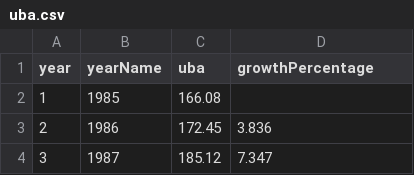
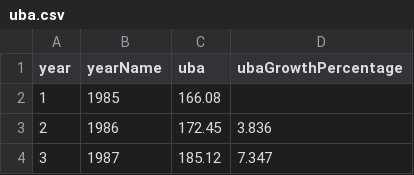
Before and after one commit to carolinecullinan/tunis-tunisia, a CSV file: data/processed/uba.csv, drawn as a sheet; only a part is shown.

Commit message:
ubaGrowthPercentage data update

```diff
--- a/data/processed/uba.csv
+++ b/data/processed/uba.csv
@@ -1,2 +1,2 @@
-year,yearName,uba,growthPercentage
+year,yearName,uba,ubaGrowthPercentage
 1,1985,166.08,
```
Also changed, not shown: 1 other file.
